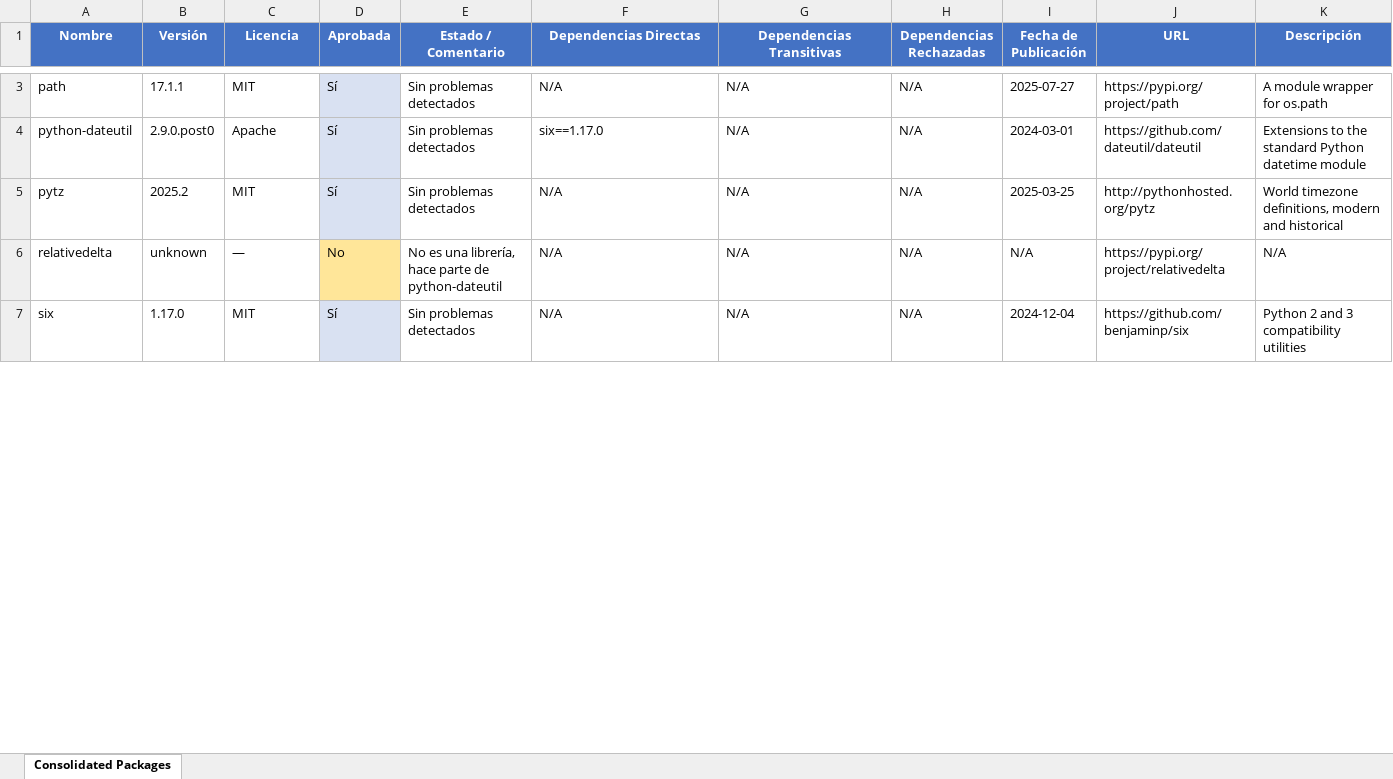
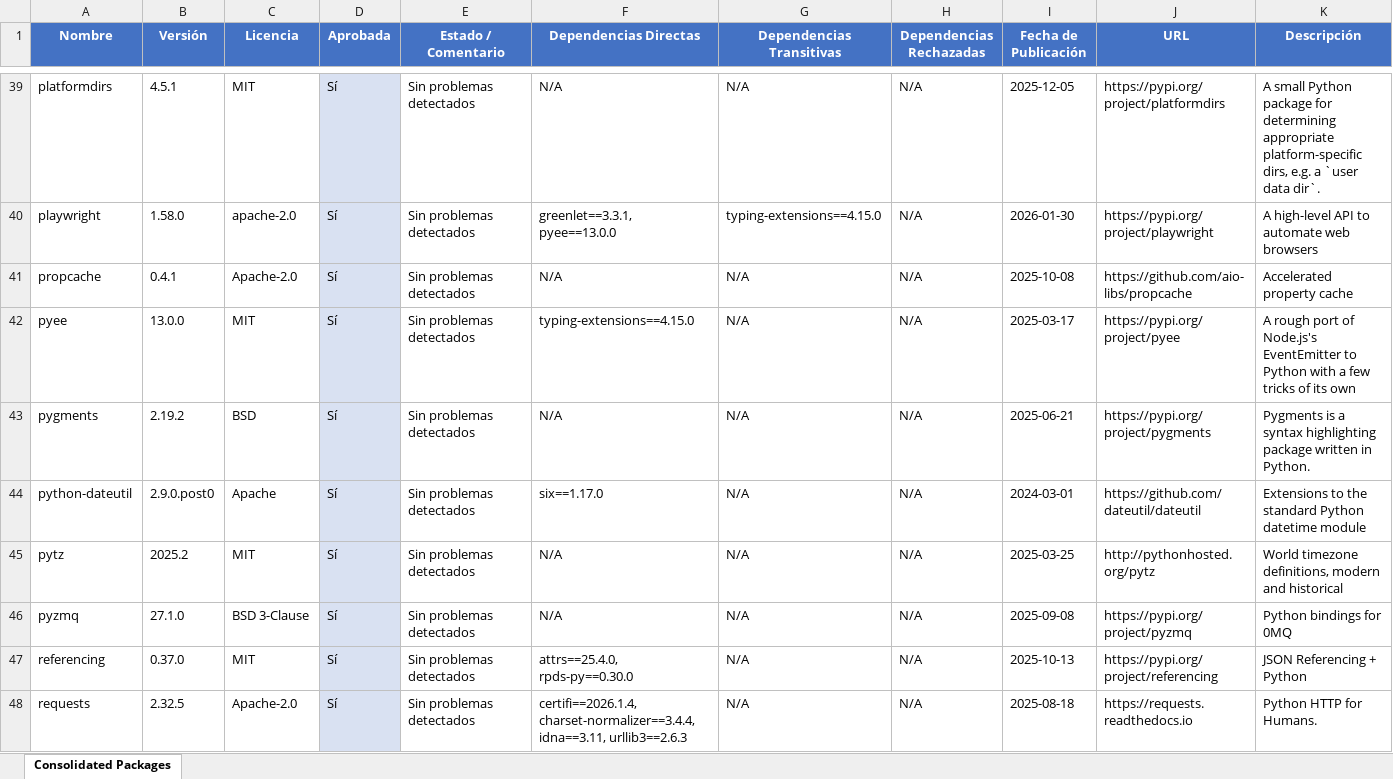
Before and after one commit to estibenlicona/guides, an Excel workbook: consolidated.xlsx, sheet Consolidated Packages, drawn as a sheet; only a part is shown, gaps mark what is left out; the shorter side is filled out with more unchanged rows; values as stored, in another font and other column widths than the file's, no borders; removed rows and columns are numbered as before the commit, all else as after; the diff covers the shown part only; the diff names each change by its address in the sheet, - before the commit and + after, or states it on an @@ line.

Commit message:
nuevo consolidado de librerias

```diff
--- a/consolidated.xlsx (sheet Consolidated Packages)
+++ b/consolidated.xlsx (sheet Consolidated Packages)
-A39 (Nombre): path
+A39 (Nombre): platformdirs
-B39 (Versión): 17.1.1
+B39 (Versión): 4.5.1
-I39 (Fecha de Publicación): 2025-07-27
+I39 (Fecha de Publicación): 2025-12-05
-J39 (URL): https://pypi.org/project/path
+J39 (URL): https://pypi.org/project/platformdirs
-K39 (Descripción): A module wrapper for os.path
+K39 (Descripción): A small Python package for determining appropriate platform-specific dirs, e.g. a `user data dir`.
+row 40: playwright | 1.58.0 | apache-2.0 | Sí | Sin problemas detectados | greenlet==3.3.1, pyee==13.0.0 | typing-extensions==4.15.0 | N/A | 2026-01-30 | https://pypi.org/project/playwright | A high-level API to automate web browsers
+row 41: propcache | 0.4.1 | Apache-2.0 | Sí | Sin problemas detectados | N/A | N/A | N/A | 2025-10-08 | https://github.com/aio-libs/propcache | Accelerated property cache
+row 42: pyee | 13.0.0 | MIT | Sí | Sin problemas detectados | typing-extensions==4.15.0 | N/A | N/A | 2025-03-17 | https://pypi.org/project/pyee | A rough port of Node.js's EventEmitter to Python with a few tricks of its own
+row 43: pygments | 2.19.2 | BSD | Sí | Sin problemas detectados | N/A | N/A | N/A | 2025-06-21 | https://pypi.org/project/pygments | Pygments is a syntax highlighting package written in Python.
-row 6: relativedelta | unknown | — | No | No es una librería, hace parte de python-dateutil | N/A | N/A | N/A | N/A | https://pypi.org/project/relativedelta | N/A
+row 46: pyzmq | 27.1.0 | BSD 3-Clause | Sí | Sin problemas detectados | N/A | N/A | N/A | 2025-09-08 | https://pypi.org/project/pyzmq | Python bindings for 0MQ
+row 47: referencing | 0.37.0 | MIT | Sí | Sin problemas detectados | attrs==25.4.0, rpds-py==0.30.0 | N/A | N/A | 2025-10-13 | https://pypi.org/project/referencing | JSON Referencing + Python
+row 48: requests | 2.32.5 | Apache-2.0 | Sí | Sin problemas detectados | certifi==2026.1.4, charset-normalizer==3.4.4, idna==3.11, urllib3==2.6.3 | N/A | N/A | 2025-08-18 | https://requests.readthedocs.io | Python HTTP for Humans.
```
Also changed, not shown: 44 added rows, 3 removed rows and 18 edited cells elsewhere in this sheet.
